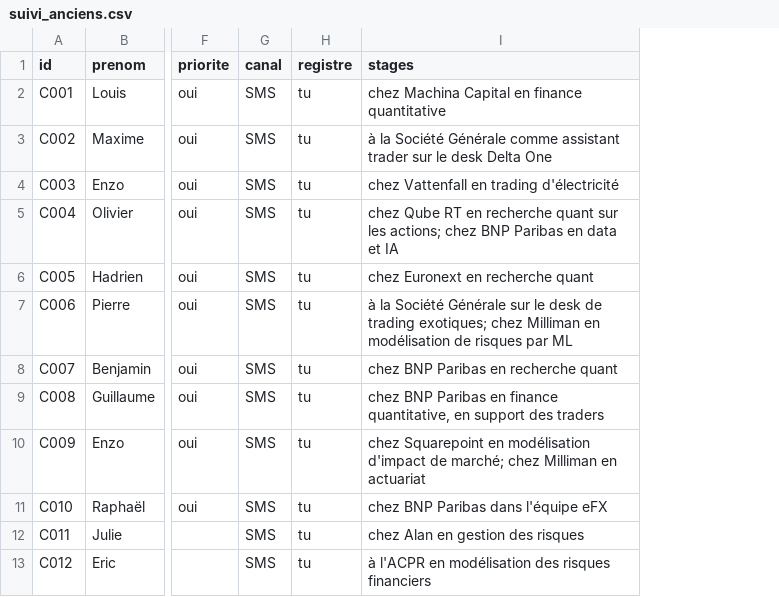
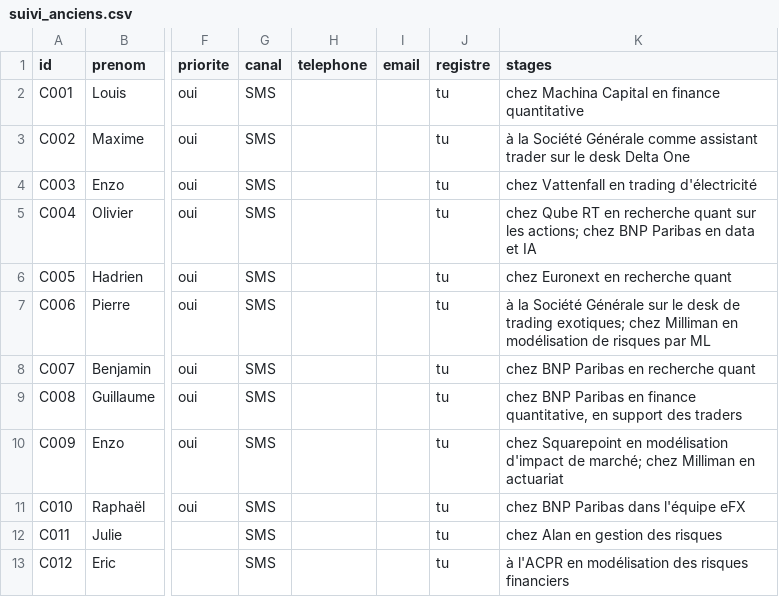
Before and after one commit to josselindavion/stages, a CSV file: contacts/suivi_anciens.csv, drawn as a sheet; only a part is shown, gaps mark what is left out; the diff names each change by its address in the sheet, - before the commit and + after, or states it on an @@ line.

```diff
--- a/contacts/suivi_anciens.csv
+++ b/contacts/suivi_anciens.csv
+column H (telephone), empty
+column I (email), empty
```
